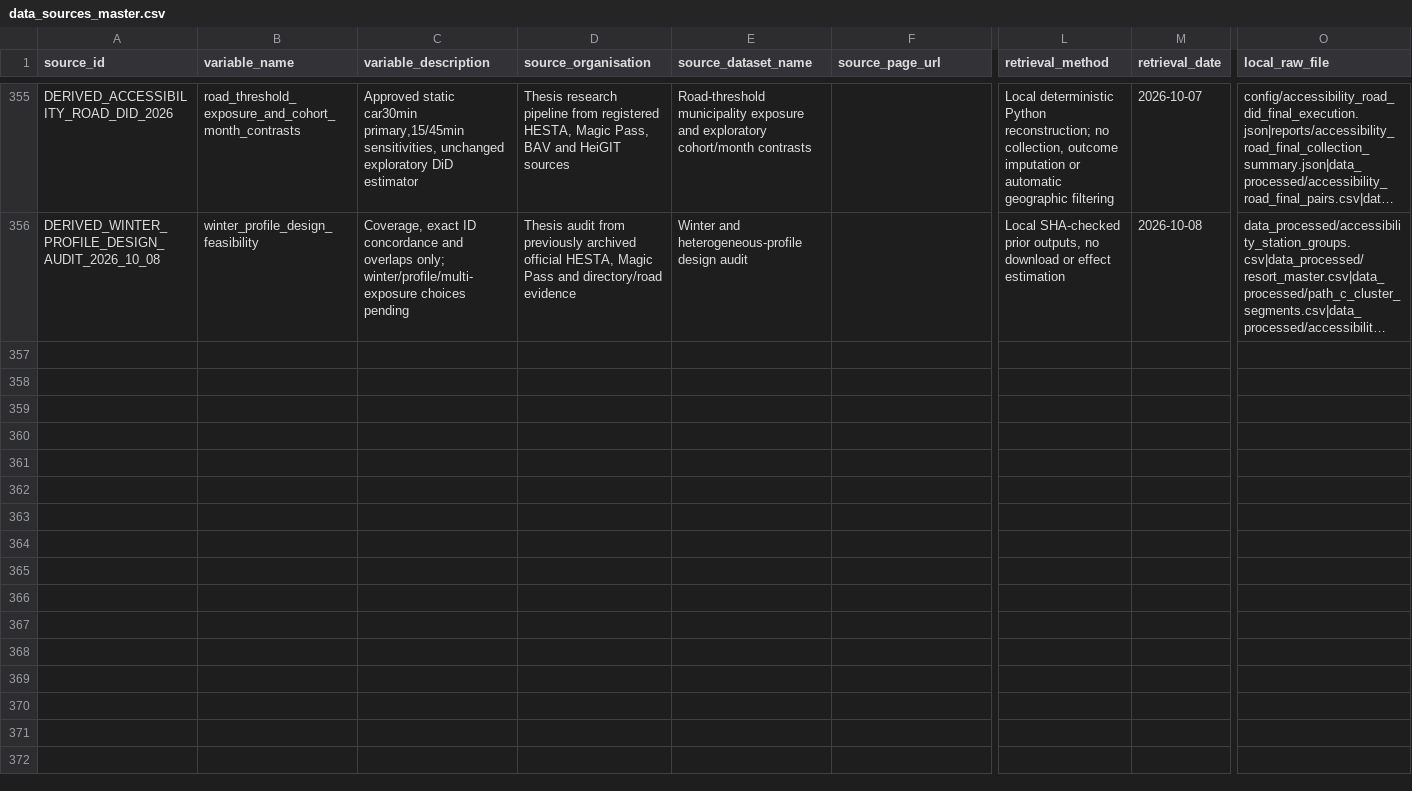
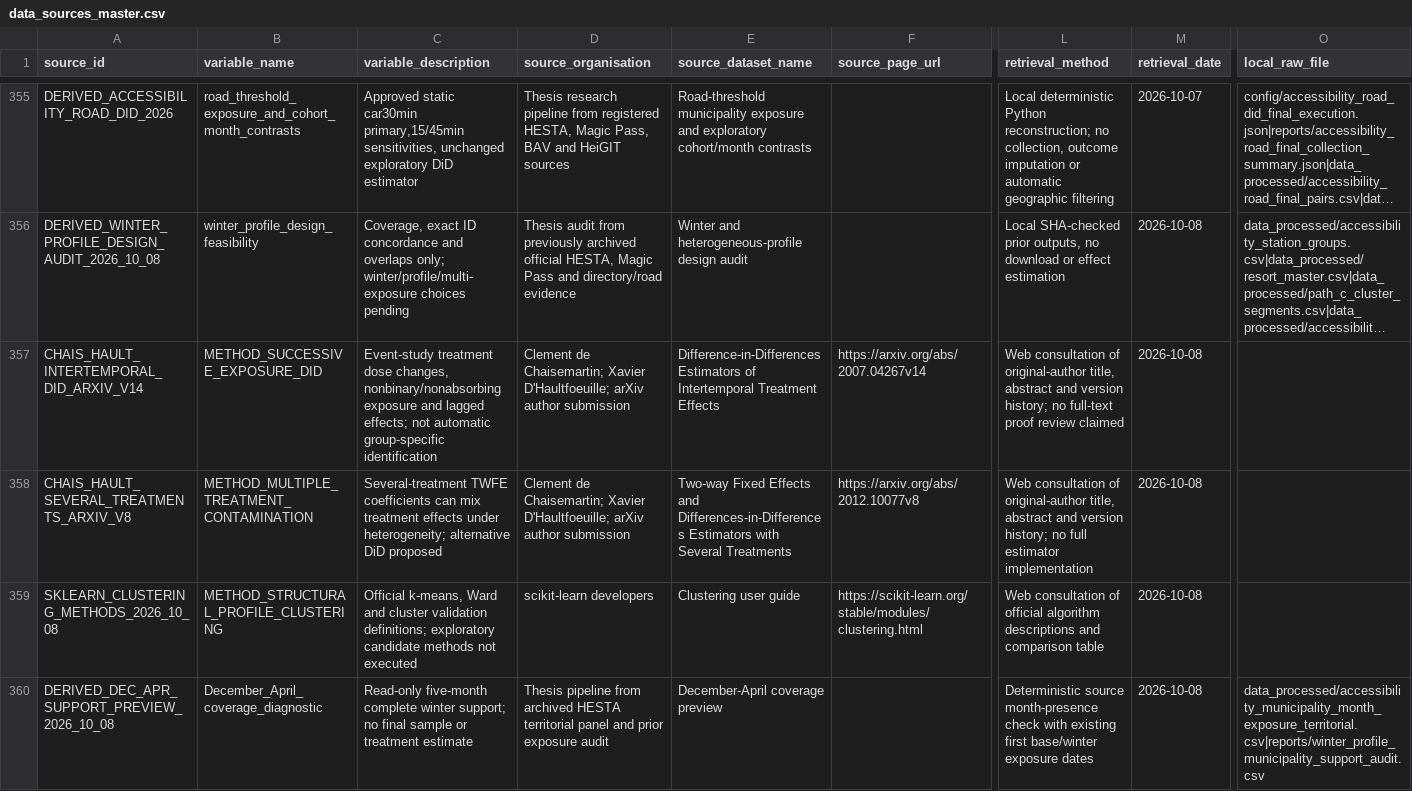
Before and after one commit to Chocaklick/Master-thesis-Magic-pass, a CSV file: metadata/data_sources_master.csv, drawn as a sheet; only a part is shown, gaps mark what is left out; long unchanged cells end in …; rows hold the shown columns only; the diff names each change by its address in the sheet, - before the commit and + after, or states it on an @@ line.

Commit message:
research: record December-April choice and clarify clustering and additions

```diff
--- a/metadata/data_sources_master.csv
+++ b/metadata/data_sources_master.csv
+row 357: CHAIS_HAULT_INTERTEMPORAL_DID_ARXIV_V14 | METHOD_SUCCESSIVE_EXPOSURE_DID | Event-study treatment dose changes, nonbinary/nonabsorbing exposure and lagged effects; not automatic group-specific identification | Clement de Chaisemartin; Xavier D'Haultfoeuille; arXiv author submission | Difference-in-Differences Estimators of Intertemporal Treatment Effects | https://arxiv.org/abs/2007.04267v14 | Web consultation of original-author title, abstract and version history; no full-text proof review claimed | 2026-10-08
+row 358: CHAIS_HAULT_SEVERAL_TREATMENTS_ARXIV_V8 | METHOD_MULTIPLE_TREATMENT_CONTAMINATION | Several-treatment TWFE coefficients can mix treatment effects under heterogeneity; alternative DiD proposed | Clement de Chaisemartin; Xavier D'Haultfoeuille; arXiv author submission | Two-way Fixed Effects and Differences-in-Differences Estimators with Several Treatments | https://arxiv.org/abs/2012.10077v8 | Web consultation of original-author title, abstract and version history; no full estimator implementation | 2026-10-08
+row 359: SKLEARN_CLUSTERING_METHODS_2026_10_08 | METHOD_STRUCTURAL_PROFILE_CLUSTERING | Official k-means, Ward and cluster validation definitions; exploratory candidate methods not executed | scikit-learn developers | Clustering user guide | https://scikit-learn.org/stable/modules/clustering.html | Web consultation of official algorithm descriptions and comparison table | 2026-10-08
+row 360: DERIVED_DEC_APR_SUPPORT_PREVIEW_2026_10_08 | December_April_coverage_diagnostic | Read-only five-month complete winter support; no final sample or treatment estimate | Thesis pipeline from archived HESTA territorial panel and prior exposure audit | December-April coverage preview |  | Deterministic source month-presence check with existing first base/winter exposure dates | 2026-10-08 | data_processed/accessibility_municipality_month_exposure_territorial.csv|reports/winter_profile_municipality_support_audit.csv
```
Also changed, not shown: 5 other files.
